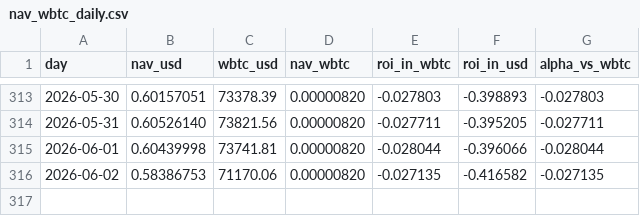
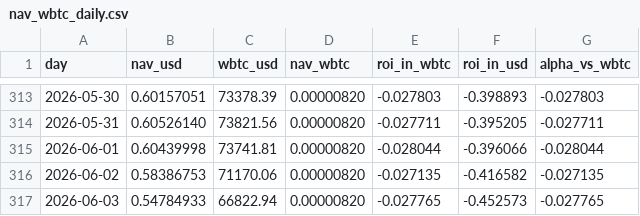
Before and after one commit to denissilantev64/VLHXBTC-dashboard, a CSV file: public/data/nav_wbtc_daily.csv, drawn as a sheet; only a part is shown, gaps mark what is left out; the diff names each change by its address in the sheet, - before the commit and + after, or states it on an @@ line.

```diff
--- a/public/data/nav_wbtc_daily.csv
+++ b/public/data/nav_wbtc_daily.csv
+row 317: 2026-06-03 | 0.54784933 | 66822.94 | 0.00000820 | -0.027765 | -0.452573 | -0.027765
```
Also changed, not shown: public/data/nav_tokenprice_usd_daily.csv, public/data/wbtc_usd_daily.csv.
